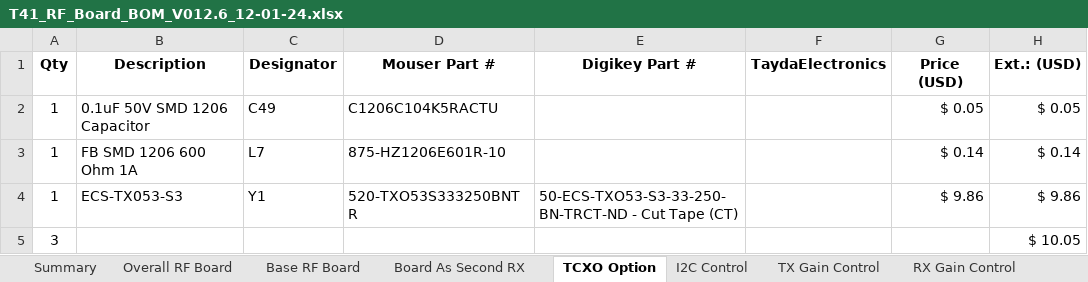
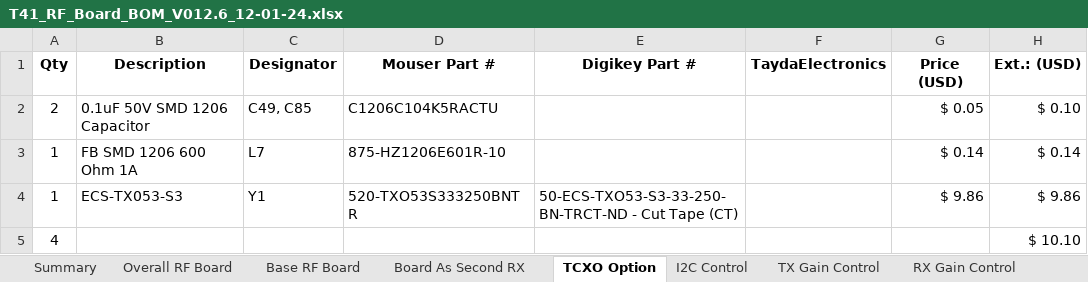
Before and after one commit to DRWJSCHMIDT/T41, an Excel workbook: T41_V012_Files/T41_V012_BOMs/Source Files/T41_RF_Board_BOM_V012.6_12-01-24.xlsx, sheet TCXO Option, drawn as a sheet; values as stored, in another font and other column widths than the file's, no borders; removed rows and columns are numbered as before the commit, all else as after; the diff names each change by its address in the sheet, - before the commit and + after, or states it on an @@ line.

```diff
--- a/T41_V012_Files/T41_V012_BOMs/Source Files/T41_RF_Board_BOM_V012.6_12-01-24.xlsx (sheet TCXO Option)
+++ b/T41_V012_Files/T41_V012_BOMs/Source Files/T41_RF_Board_BOM_V012.6_12-01-24.xlsx (sheet TCXO Option)
-A2 (Qty): 1
+A2 (Qty): 2
-C2 (Designator): C49
+C2 (Designator): C49, C85
-H2 (Ext.: (USD)): $ 0.05
+H2 (Ext.: (USD)): $ 0.10
-row 5: 3 |  |  |  |  |  |  | $ 10.05
+row 5: 4 |  |  |  |  |  |  | $ 10.10
```
Also changed, not shown: sheet Overall RF Board, sheet Summary, formulas that keep their value, hidden cells, 5 other files.
